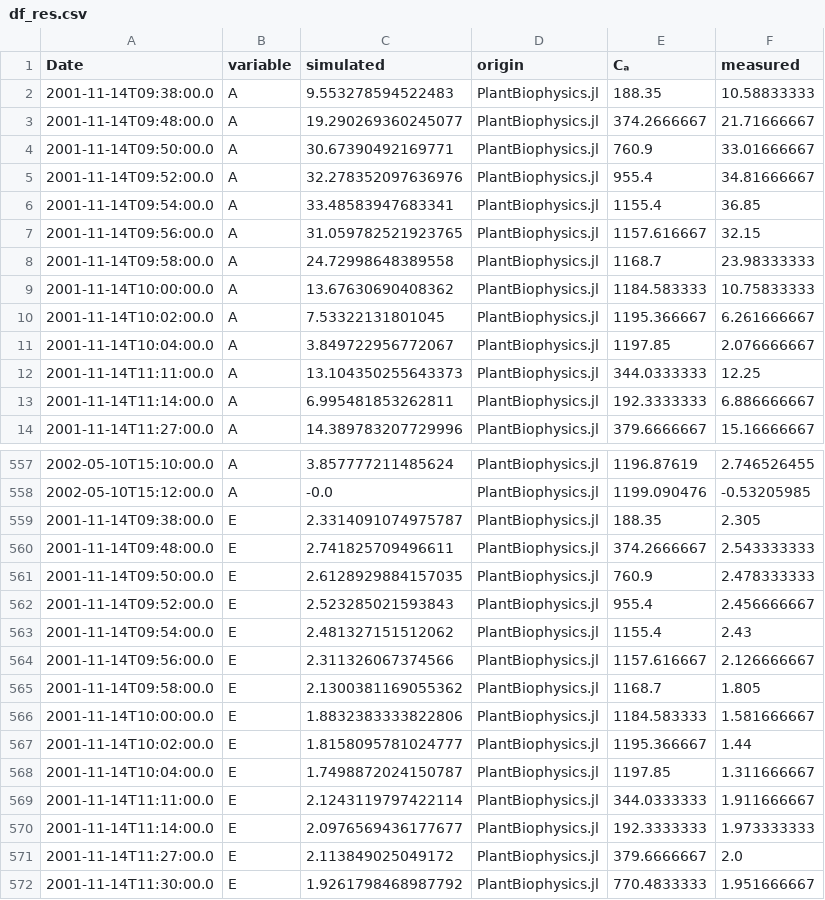
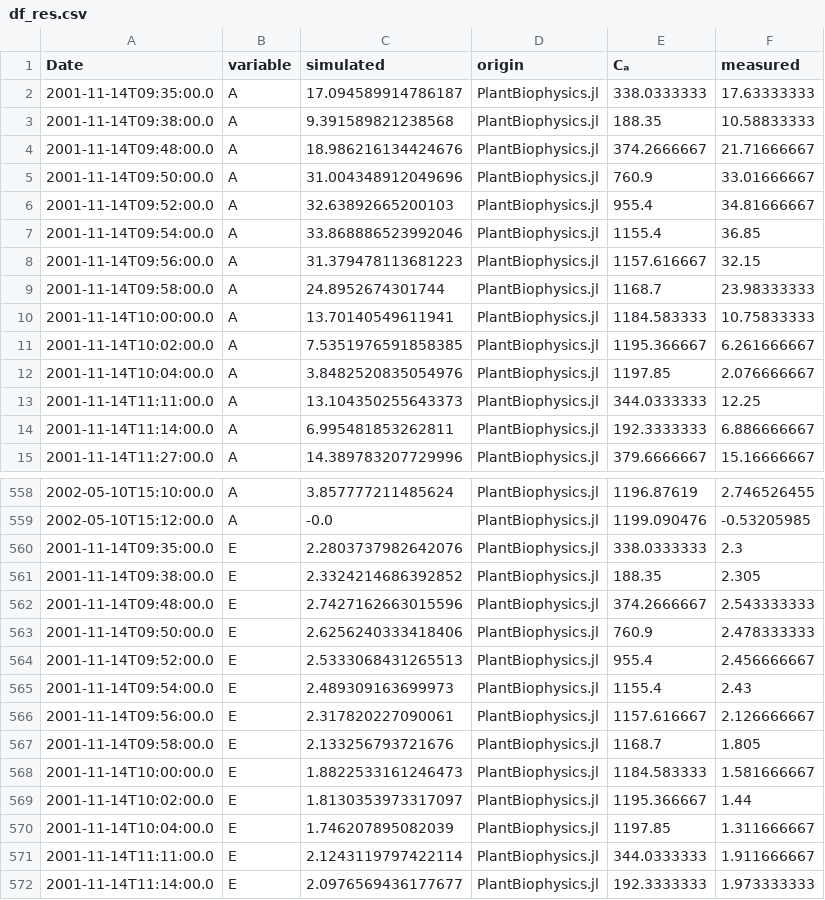
Before and after one commit to VEZY/PlantBiophysics-paper, a CSV file: notebooks/evaluation/df_res.csv, drawn as a sheet; only a part is shown, gaps mark what is left out; the shorter side is filled out with more unchanged rows; the diff covers the shown part only.

```diff
--- a/notebooks/evaluation/df_res.csv
+++ b/notebooks/evaluation/df_res.csv
@@ -1,12 +1,13 @@
 Date,variable,simulated,origin,Cₐ,measured
-2001-11-14T09:38:00.0,A,9.553278594522483,PlantBiophysics.jl,188.35,10.58833333
-2001-11-14T09:48:00.0,A,19.290269360245077,PlantBiophysics.jl,374.2666667,21.71666667
-2001-11-14T09:50:00.0,A,30.67390492169771,PlantBiophysics.jl,760.9,33.01666667
-2001-11-14T09:52:00.0,A,32.278352097636976,PlantBiophysics.jl,955.4,34.81666667
-2001-11-14T09:54:00.0,A,33.48583947683341,PlantBiophysics.jl,1155.4,36.85
-2001-11-14T09:56:00.0,A,31.059782521923765,PlantBiophysics.jl,1157.616667,32.15
-2001-11-14T09:58:00.0,A,24.72998648389558,PlantBiophysics.jl,1168.7,23.98333333
-2001-11-14T10:00:00.0,A,13.67630690408362,PlantBiophysics.jl,1184.583333,10.75833333
-2001-11-14T10:02:00.0,A,7.53322131801045,PlantBiophysics.jl,1195.366667,6.261666667
-2001-11-14T10:04:00.0,A,3.849722956772067,PlantBiophysics.jl,1197.85,2.076666667
+2001-11-14T09:35:00.0,A,17.094589914786187,PlantBiophysics.jl,338.0333333,17.63333333
+2001-11-14T09:38:00.0,A,9.391589821238568,PlantBiophysics.jl,188.35,10.58833333
+2001-11-14T09:48:00.0,A,18.986216134424676,PlantBiophysics.jl,374.2666667,21.71666667
+2001-11-14T09:50:00.0,A,31.004348912049696,PlantBiophysics.jl,760.9,33.01666667
+2001-11-14T09:52:00.0,A,32.63892665200103,PlantBiophysics.jl,955.4,34.81666667
+2001-11-14T09:54:00.0,A,33.868886523992046,PlantBiophysics.jl,1155.4,36.85
+2001-11-14T09:56:00.0,A,31.379478113681223,PlantBiophysics.jl,1157.616667,32.15
+2001-11-14T09:58:00.0,A,24.8952674301744,PlantBiophysics.jl,1168.7,23.98333333
+2001-11-14T10:00:00.0,A,13.70140549611941,PlantBiophysics.jl,1184.583333,10.75833333
+2001-11-14T10:02:00.0,A,7.5351976591858385,PlantBiophysics.jl,1195.366667,6.261666667
+2001-11-14T10:04:00.0,A,3.8482520835054976,PlantBiophysics.jl,1197.85,2.076666667
 2001-11-14T11:11:00.0,A,13.104350255643373,PlantBiophysics.jl,344.0333333,12.25
@@ -558,12 +559,13 @@ Date,variable,simulated,origin,Cₐ,measured
 2002-05-10T15:12:00.0,A,-0.0,PlantBiophysics.jl,1199.090476,-0.53205985
-2001-11-14T09:38:00.0,E,2.3314091074975787,PlantBiophysics.jl,188.35,2.305
-2001-11-14T09:48:00.0,E,2.741825709496611,PlantBiophysics.jl,374.2666667,2.543333333
-2001-11-14T09:50:00.0,E,2.6128929884157035,PlantBiophysics.jl,760.9,2.478333333
-2001-11-14T09:52:00.0,E,2.523285021593843,PlantBiophysics.jl,955.4,2.456666667
-2001-11-14T09:54:00.0,E,2.481327151512062,PlantBiophysics.jl,1155.4,2.43
-2001-11-14T09:56:00.0,E,2.311326067374566,PlantBiophysics.jl,1157.616667,2.126666667
-2001-11-14T09:58:00.0,E,2.1300381169055362,PlantBiophysics.jl,1168.7,1.805
-2001-11-14T10:00:00.0,E,1.8832383333822806,PlantBiophysics.jl,1184.583333,1.581666667
-2001-11-14T10:02:00.0,E,1.8158095781024777,PlantBiophysics.jl,1195.366667,1.44
-2001-11-14T10:04:00.0,E,1.7498872024150787,PlantBiophysics.jl,1197.85,1.311666667
+2001-11-14T09:35:00.0,E,2.2803737982642076,PlantBiophysics.jl,338.0333333,2.3
+2001-11-14T09:38:00.0,E,2.3324214686392852,PlantBiophysics.jl,188.35,2.305
+2001-11-14T09:48:00.0,E,2.7427162663015596,PlantBiophysics.jl,374.2666667,2.543333333
+2001-11-14T09:50:00.0,E,2.6256240333418406,PlantBiophysics.jl,760.9,2.478333333
+2001-11-14T09:52:00.0,E,2.5333068431265513,PlantBiophysics.jl,955.4,2.456666667
+2001-11-14T09:54:00.0,E,2.489309163699973,PlantBiophysics.jl,1155.4,2.43
+2001-11-14T09:56:00.0,E,2.317820227090061,PlantBiophysics.jl,1157.616667,2.126666667
+2001-11-14T09:58:00.0,E,2.133256793721676,PlantBiophysics.jl,1168.7,1.805
+2001-11-14T10:00:00.0,E,1.8822533161246473,PlantBiophysics.jl,1184.583333,1.581666667
+2001-11-14T10:02:00.0,E,1.8130353973317097,PlantBiophysics.jl,1195.366667,1.44
+2001-11-14T10:04:00.0,E,1.746207895082039,PlantBiophysics.jl,1197.85,1.311666667
 2001-11-14T11:11:00.0,E,2.1243119797422114,PlantBiophysics.jl,344.0333333,1.911666667
```
Also changed, not shown: 10 added rows and 96 edited cells elsewhere in this file, 8 other files.
